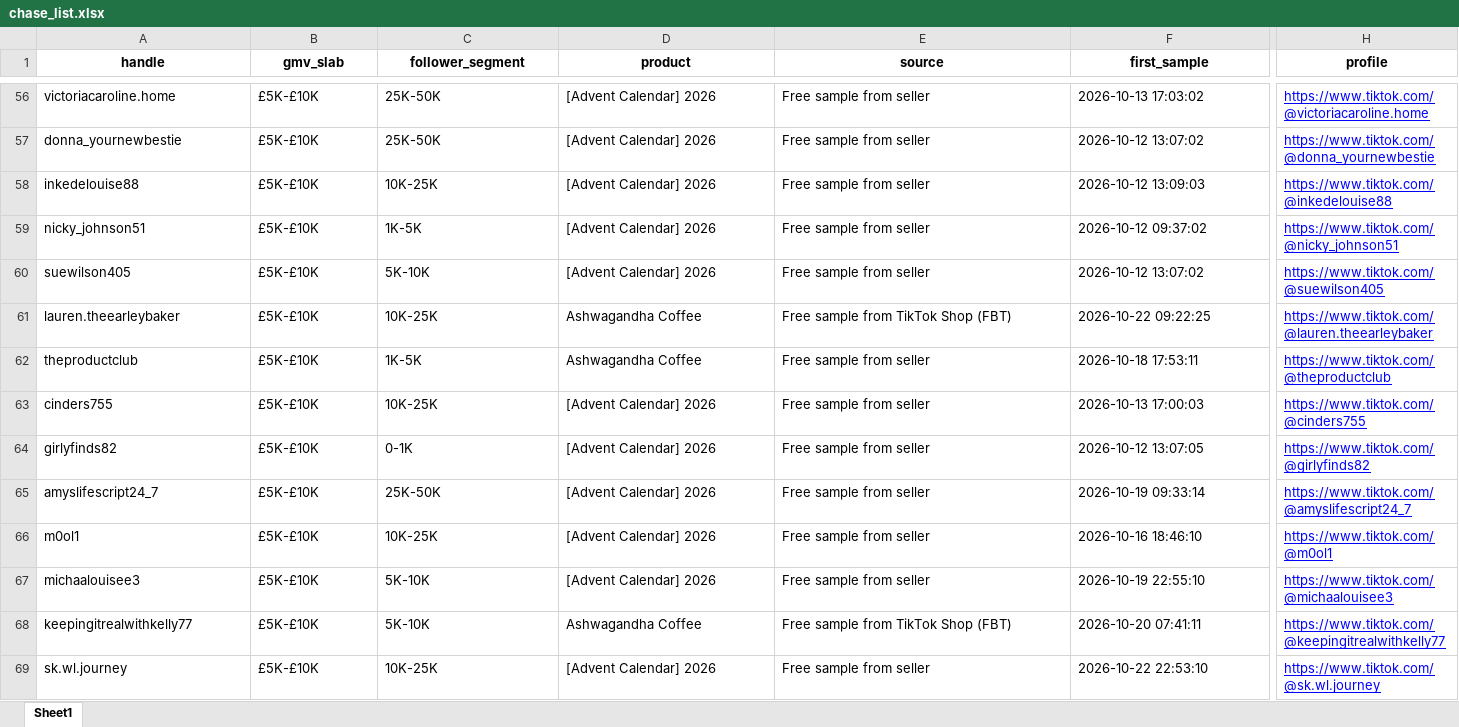
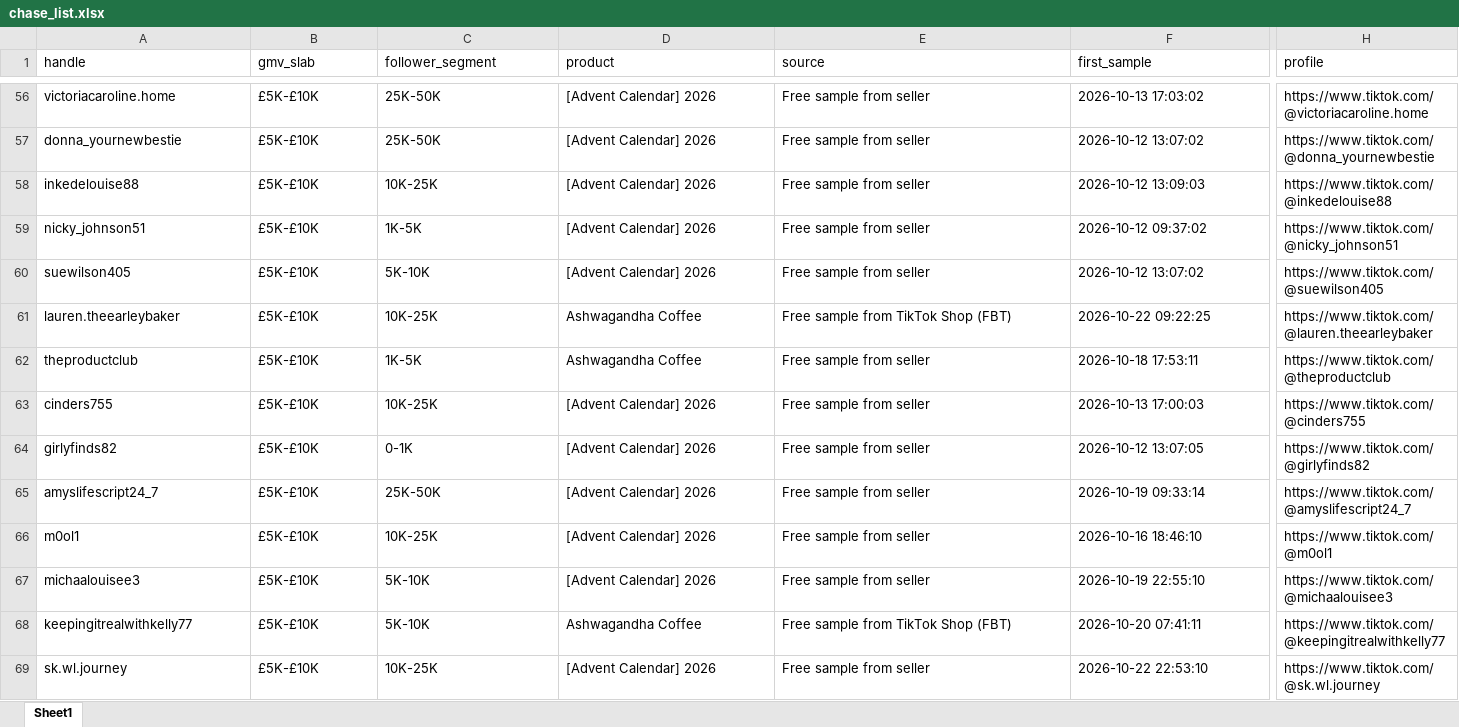
Before and after one commit to aviralgarg-commits/vahdam-sampling-dashboard, an Excel workbook: chase_list.xlsx, sheet Sheet1, drawn as a sheet; only a part is shown, gaps mark what is left out; values as stored, in another font and other column widths than the file's, no borders; the diff covers the shown part only; the diff names each change by its address in the sheet, - before the commit and + after, or states it on an @@ line.

```diff
--- a/chase_list.xlsx (sheet Sheet1)
+++ b/chase_list.xlsx (sheet Sheet1)
@@ A1:H1 bold: on → off, alignment: center → left @@
@@ H56:H69 underline: on → off, text colour: #0000FF → black @@
```
Also changed, not shown: 3 edited cells and cell formats elsewhere in this sheet, creator_monthly_video_gmv.xlsx, overdue_nonposters.xlsx, 18 other files.
